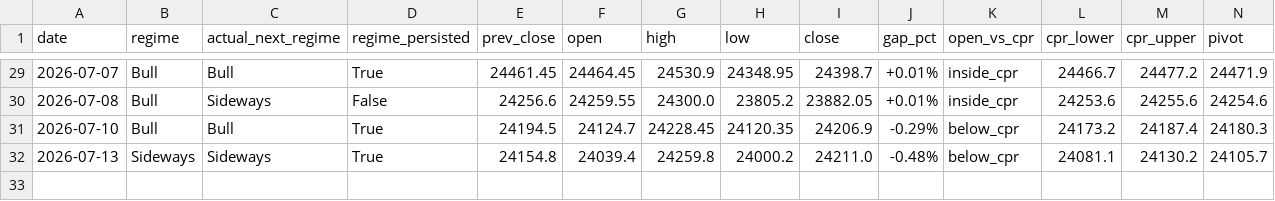
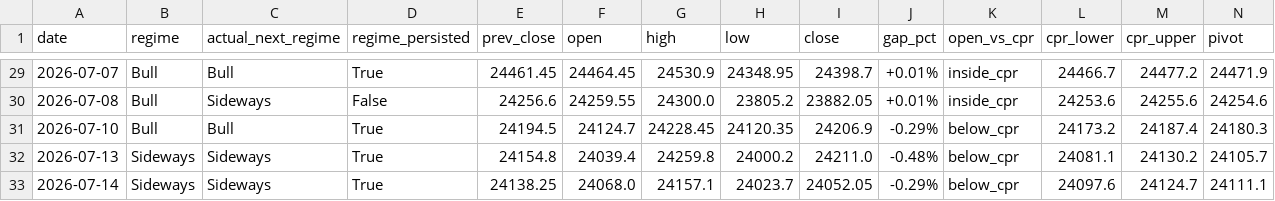
Before and after one commit to Anit0607/Merged-Nifty-Intraday-Analysis, a CSV file: results.csv, drawn as a sheet; only a part is shown, gaps mark what is left out; rows hold the shown columns only; the diff names each change by its address in the sheet, - before the commit and + after, or states it on an @@ line.

```diff
--- a/results.csv
+++ b/results.csv
+row 33: 2026-07-14 | Sideways | Sideways | True | 24138.25 | 24068.0 | 24157.1 | 24023.7 | 24052.05 | -0.29% | below_cpr | 24097.6 | 24124.7 | 24111.1
```
Also changed, not shown: 2 other files.
